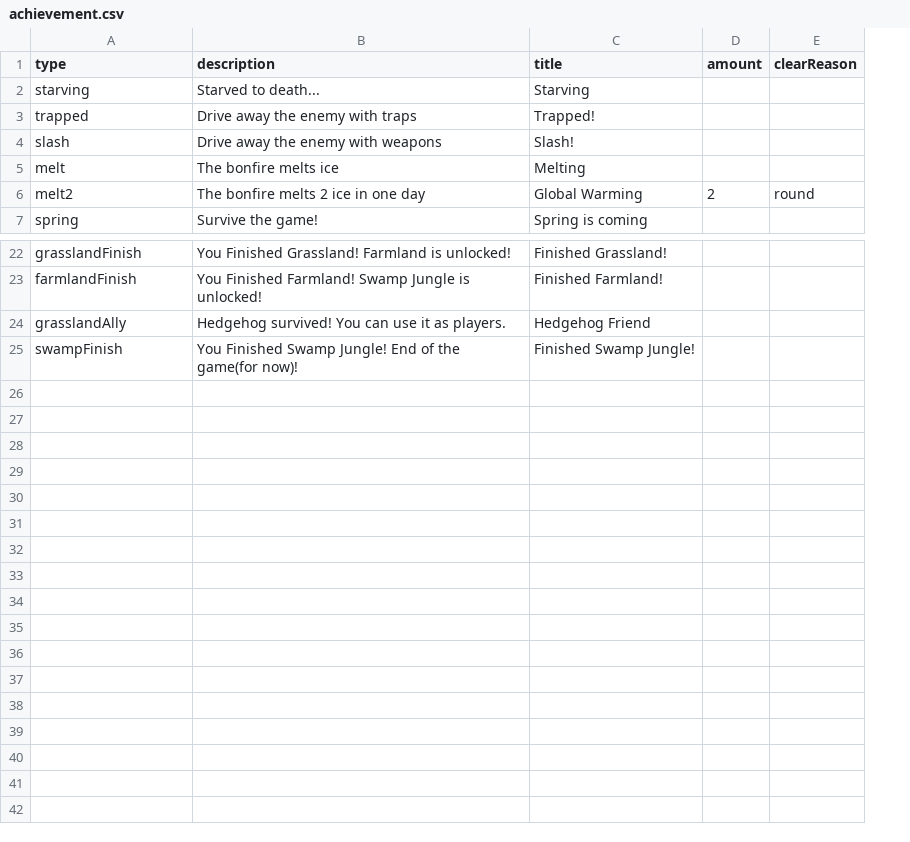
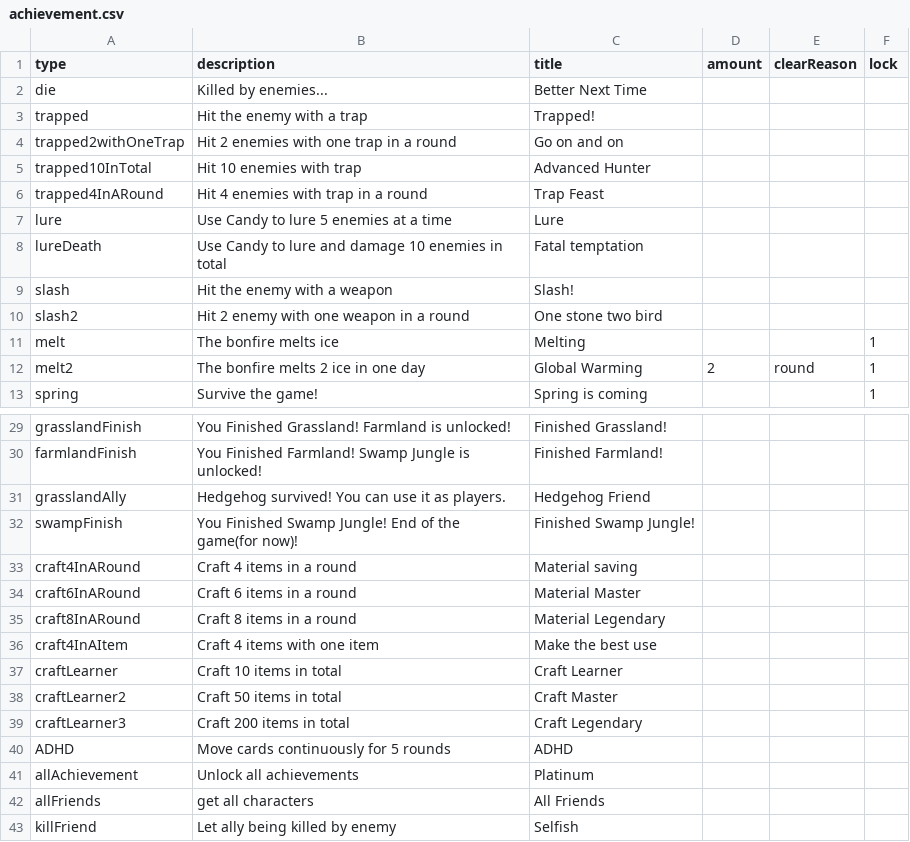
Before and after one commit to shshwdr/cozy-autumn, a CSV file: Assets/Resources/csv/achievement.csv, drawn as a sheet; only a part is shown, gaps mark what is left out; removed rows and columns are numbered as before the commit, all else as after; the diff covers the shown part only; the diff names each change by its address in the sheet, - before the commit and + after, or states it on an @@ line.

```diff
--- a/Assets/Resources/csv/achievement.csv
+++ b/Assets/Resources/csv/achievement.csv
+column F (lock), rows 11-13: all 1
-row 2: starving | Starved to death... | Starving
+row 2: die | Killed by enemies... | Better Next Time
-B3 (description): Drive away the enemy with traps
+B3 (description): Hit the enemy with a trap
+row 4: trapped2withOneTrap | Hit 2 enemies with one trap in a round | Go on and on
+row 5: trapped10InTotal | Hit 10 enemies with trap | Advanced Hunter
+row 6: trapped4InARound | Hit 4 enemies with trap in a round | Trap Feast
+row 7: lure | Use Candy to lure 5 enemies at a time | Lure
+row 8: lureDeath | Use Candy to lure and damage 10 enemies in total | Fatal temptation
-B9 (description): Drive away the enemy with weapons
+B9 (description): Hit the enemy with a weapon
+row 10: slash2 | Hit 2 enemy with one weapon in a round | One stone two bird
+row 33: craft4InARound | Craft 4 items in a round | Material saving
+row 34: craft6InARound | Craft 6 items in a round | Material Master
+row 35: craft8InARound | Craft 8 items in a round | Material Legendary
+row 36: craft4InAItem | Craft 4 items with one item | Make the best use
+row 37: craftLearner | Craft 10 items in total | Craft Learner
+row 38: craftLearner2 | Craft 50 items in total | Craft Master
+row 39: craftLearner3 | Craft 200 items in total | Craft Legendary
+row 40: ADHD | Move cards continuously for 5 rounds | ADHD
+row 41: allAchievement | Unlock all achievements | Platinum
+row 42: allFriends | get all characters | All Friends
+row 43: killFriend | Let ally being killed by enemy | Selfish
```
Also changed, not shown: 1 added row and 4 edited cells elsewhere in this file, 8 other files.
